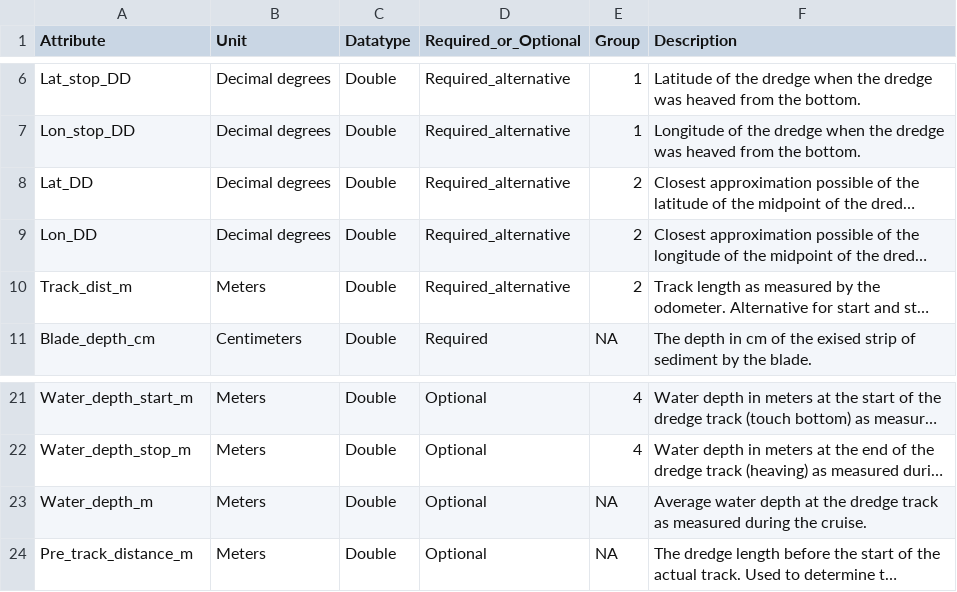
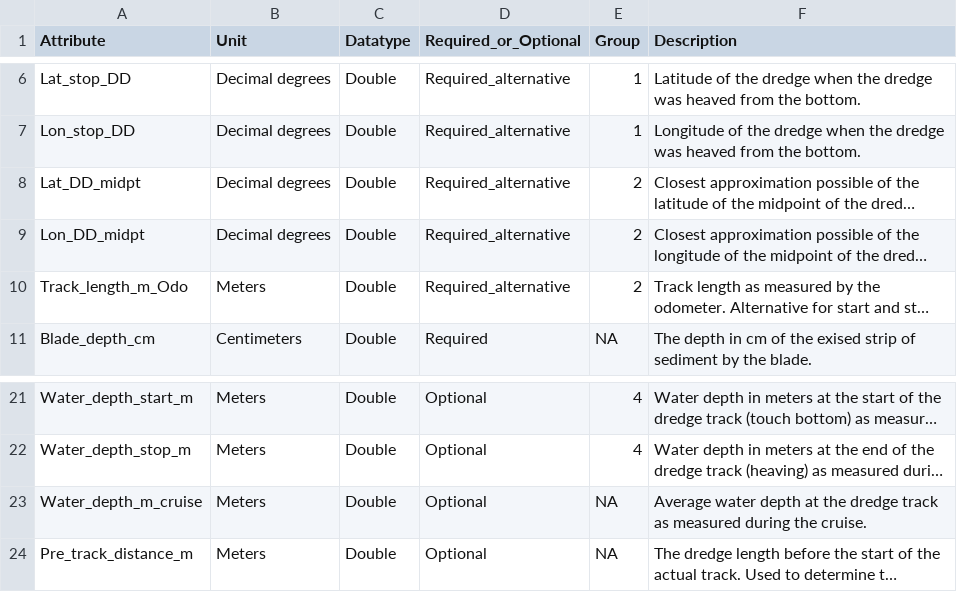
Before and after one commit to dswdejonge/TripleD, a CSV file: inst/extdata/attributes_stations.csv, drawn as a sheet; only a part is shown, gaps mark what is left out; long unchanged cells end in …; the diff names each change by its address in the sheet, - before the commit and + after, or states it on an @@ line.

Commit message:
Change attribute names of Lat_DD and Lon_DD with midpt, Track_dist_m to Track_length_m_Odo, and Water_depth_m to include _cruise. Add code to check stationID ib both species and stations in construct_database code. Biomass conversion code commented out. Final database has aggregated counts per station and species.

```diff
--- a/inst/extdata/attributes_stations.csv
+++ b/inst/extdata/attributes_stations.csv
-A8 (Attribute): Lat_DD
+A8 (Attribute): Lat_DD_midpt
-A9 (Attribute): Lon_DD
+A9 (Attribute): Lon_DD_midpt
-A10 (Attribute): Track_dist_m
+A10 (Attribute): Track_length_m_Odo
-A23 (Attribute): Water_depth_m
+A23 (Attribute): Water_depth_m_cruise
```
Also changed, not shown: 6 other files.
